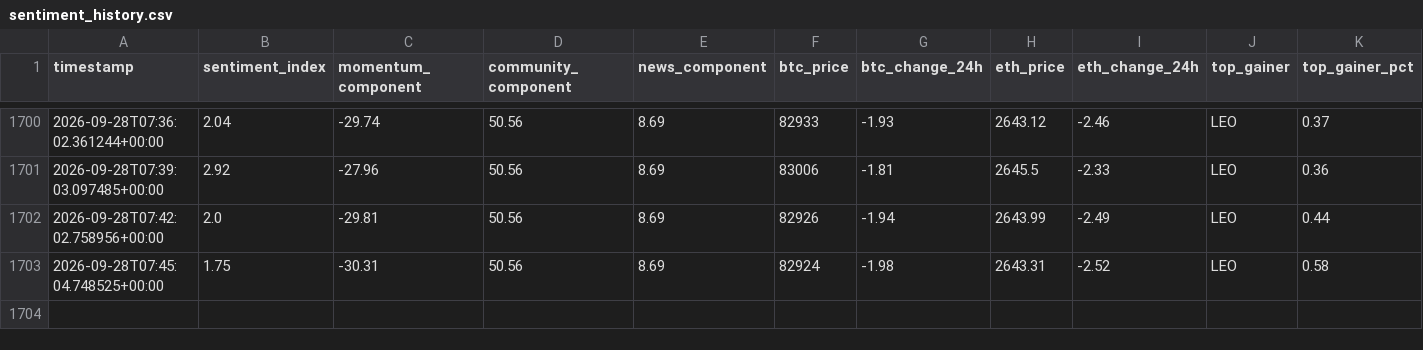
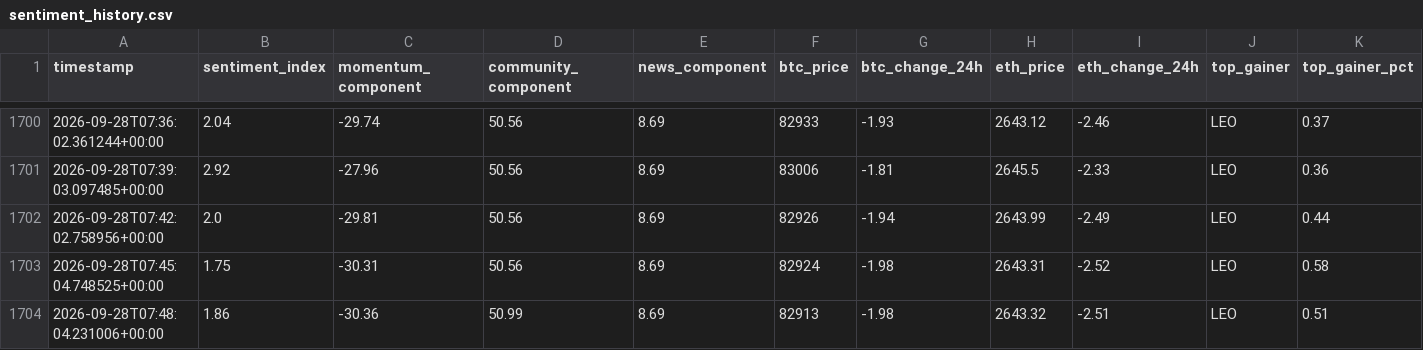
Before and after one commit to nyandajr/global-crypto-sentiment, a CSV file: data/sentiment_history.csv, drawn as a sheet; only a part is shown, gaps mark what is left out; rows hold the shown columns only; the diff names each change by its address in the sheet, - before the commit and + after, or states it on an @@ line.

Commit message:
data: crypto sentiment bullish 1.86 | BTC $82,913 (-1.98%) | top: LEO +0.51%

```diff
--- a/data/sentiment_history.csv
+++ b/data/sentiment_history.csv
+row 1704: 2026-09-28T07:48:04.231006+00:00 | 1.86 | -30.36 | 50.99 | 8.69 | 82913 | -1.98 | 2643.32 | -2.51 | LEO | 0.51
```
Also changed, not shown: 2 other files.
